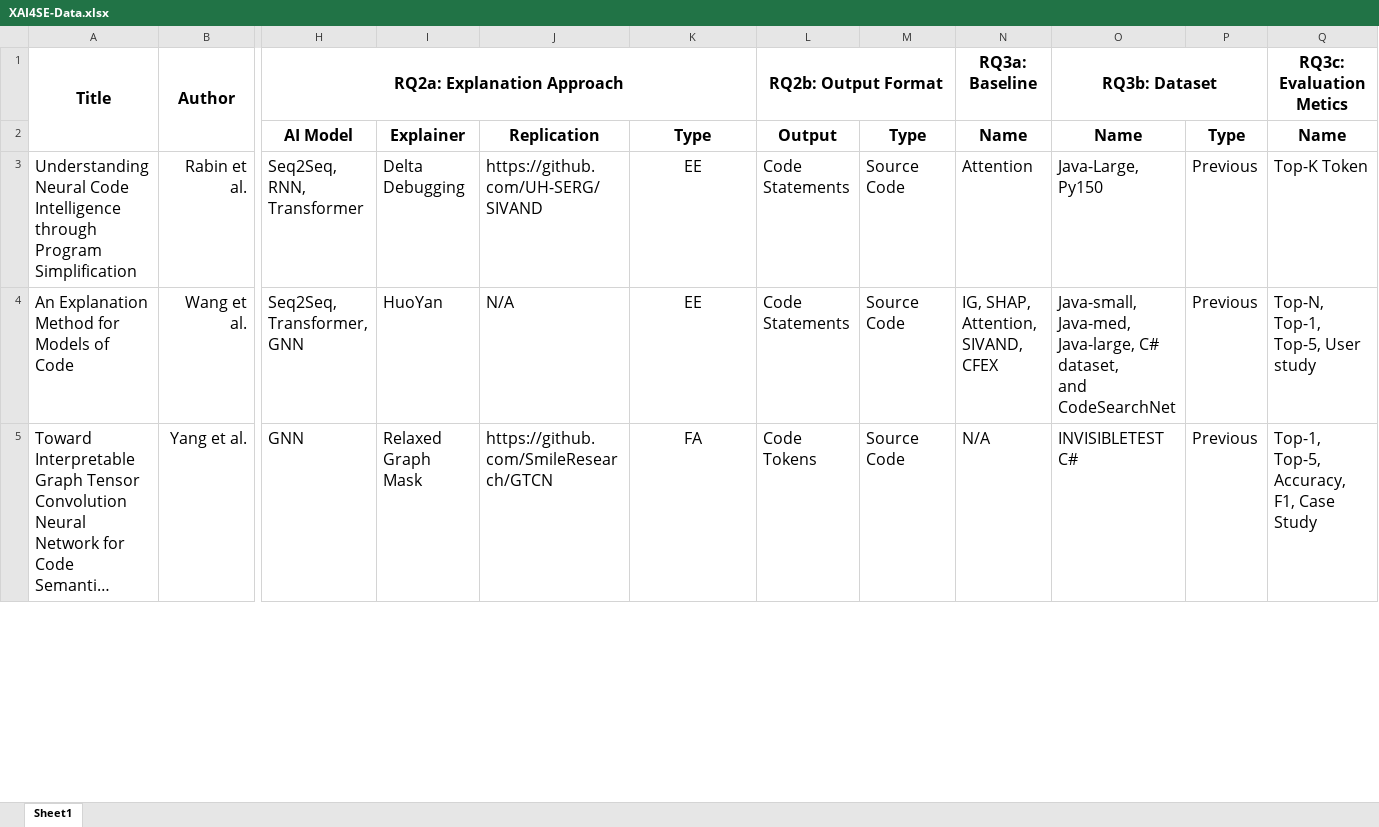
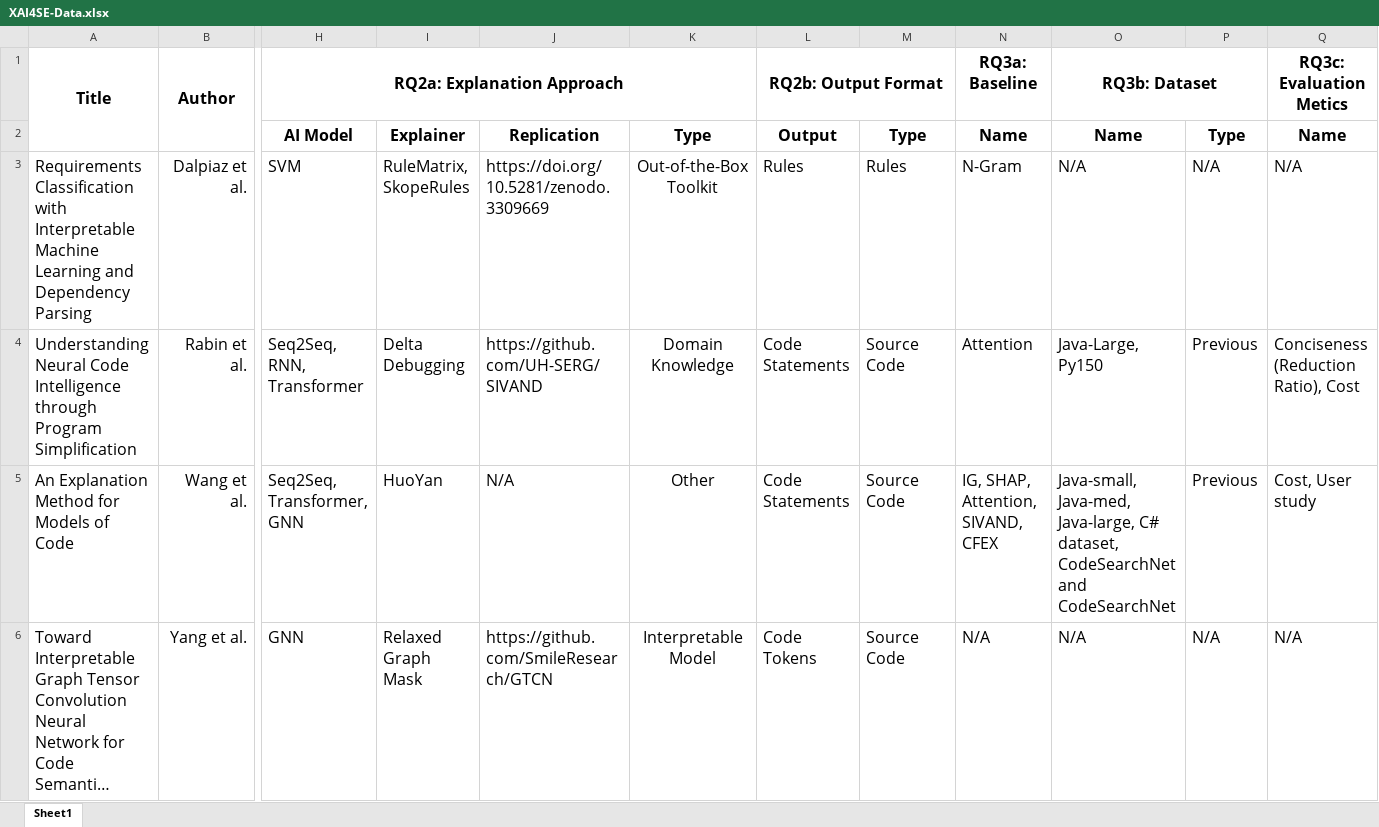
Before and after one commit to RISS-Vul/xai4se-paper, an Excel workbook: XAI4SE-Data.xlsx, sheet Sheet1, drawn as a sheet; only a part is shown, gaps mark what is left out; long unchanged cells end in …; values as stored, in another font and other column widths than the file's, no borders; addresses are those after the commit; rows hold the shown columns only; ↵ is a line break in a cell; the diff covers the shown part only; the diff names each change by its address in the sheet, - before the commit and + after, or states it on an @@ line.

Commit message:
Update detailed dataset

```diff
--- a/XAI4SE-Data.xlsx (sheet Sheet1)
+++ b/XAI4SE-Data.xlsx (sheet Sheet1)
+row 3: Requirements Classification with Interpretable Machine Learning and Dependency Parsing | Dalpiaz et al. | SVM | RuleMatrix, SkopeRules | https://doi.org/10.5281/zenodo.3309669 | Out-of-the-Box Toolkit | Rules | Rules | N-Gram | N/A | N/A | N/A
-K4: EE
+K4: Domain Knowledge
-Q4 (RQ3c: Evaluation Metics): Top-K Token
+Q4 (RQ3c: Evaluation Metics): Conciseness (Reduction Ratio), Cost
-K5: EE
+K5: Other
-O5 (RQ3b: Dataset): …C# dataset, ↵ and CodeSearchNet
+O5 (RQ3b: Dataset): …C# dataset, CodeSearchNet ↵ and CodeSearchNet
-Q5 (RQ3c: Evaluation Metics): Top-N, Top-1, Top-5, User study
+Q5 (RQ3c: Evaluation Metics): Cost, User study
-K6: FA
+K6: Interpretable Model
-O6 (RQ3b: Dataset): INVISIBLETEST C#
+O6 (RQ3b: Dataset): N/A
-P6: Previous
+P6: N/A
-Q6 (RQ3c: Evaluation Metics): Top-1, Top-5, Accuracy, F1, Case Study
+Q6 (RQ3c: Evaluation Metics): N/A
```
Also changed, not shown: 46 added rows, 2 removed rows, 166 edited cells and cell formats elsewhere in this sheet.
